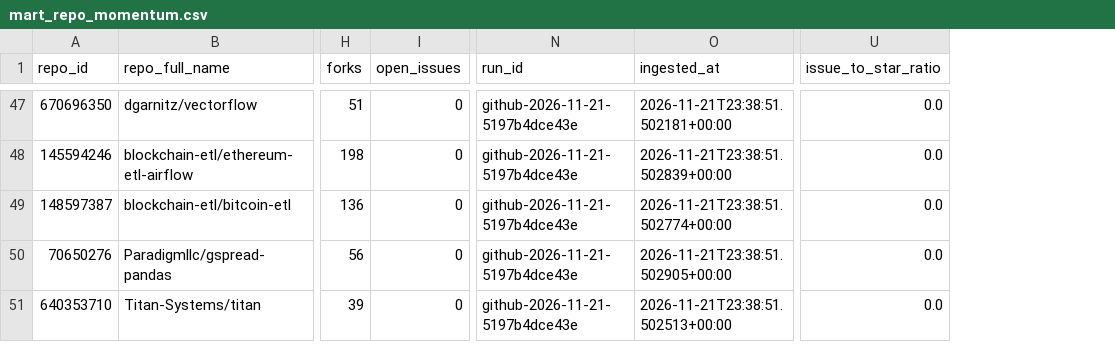
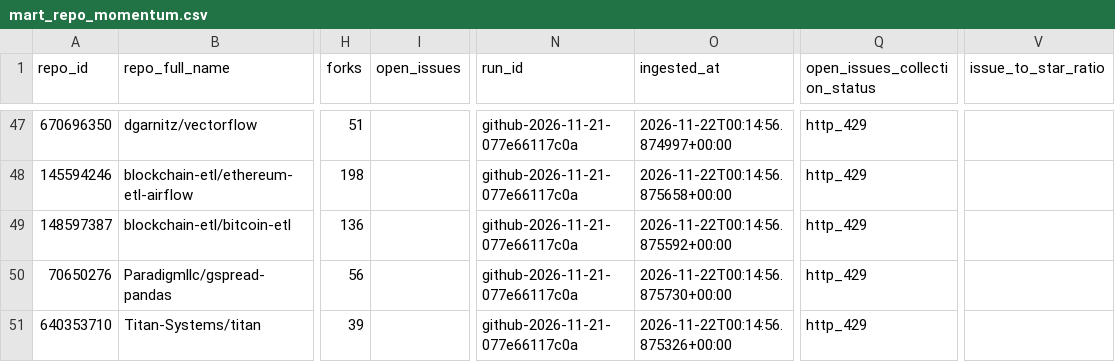
Before and after one commit to tmushd/dev-ecosystem-pipeline, a CSV file: outputs/analytics/mart_repo_momentum.csv, drawn as a sheet; only a part is shown, gaps mark what is left out; addresses are those after the commit; the diff covers the shown part only; the diff names each change by its address in the sheet, - before the commit and + after, or states it on an @@ line.

```diff
--- a/outputs/analytics/mart_repo_momentum.csv
+++ b/outputs/analytics/mart_repo_momentum.csv
+column Q (open_issues_collection_status), rows 47-51: all http_429
-I47:I51 (open_issues): 0
+I47:I51 (open_issues): (empty)
-N47:N51 (run_id): github-2026-11-21-5197b4dce43e
+N47:N51 (run_id): github-2026-11-21-077e66117c0a
-O47 (ingested_at): 2026-11-21T23:38:51.502181+00:00
+O47 (ingested_at): 2026-11-22T00:14:56.874997+00:00
-V47:V51 (issue_to_star_ratio): 0.0
+V47:V51 (issue_to_star_ratio): (empty)
-O48 (ingested_at): 2026-11-21T23:38:51.502839+00:00
+O48 (ingested_at): 2026-11-22T00:14:56.875658+00:00
-O49 (ingested_at): 2026-11-21T23:38:51.502774+00:00
+O49 (ingested_at): 2026-11-22T00:14:56.875592+00:00
-O50 (ingested_at): 2026-11-21T23:38:51.502905+00:00
+O50 (ingested_at): 2026-11-22T00:14:56.875730+00:00
-O51 (ingested_at): 2026-11-21T23:38:51.502513+00:00
+O51 (ingested_at): 2026-11-22T00:14:56.875326+00:00
```
Also changed, not shown: 166 edited cells elsewhere in this file, data/curated/github_repo_snapshots.csv, outputs/analytics/tableau_repo_momentum_extract.csv, 22 other files.
